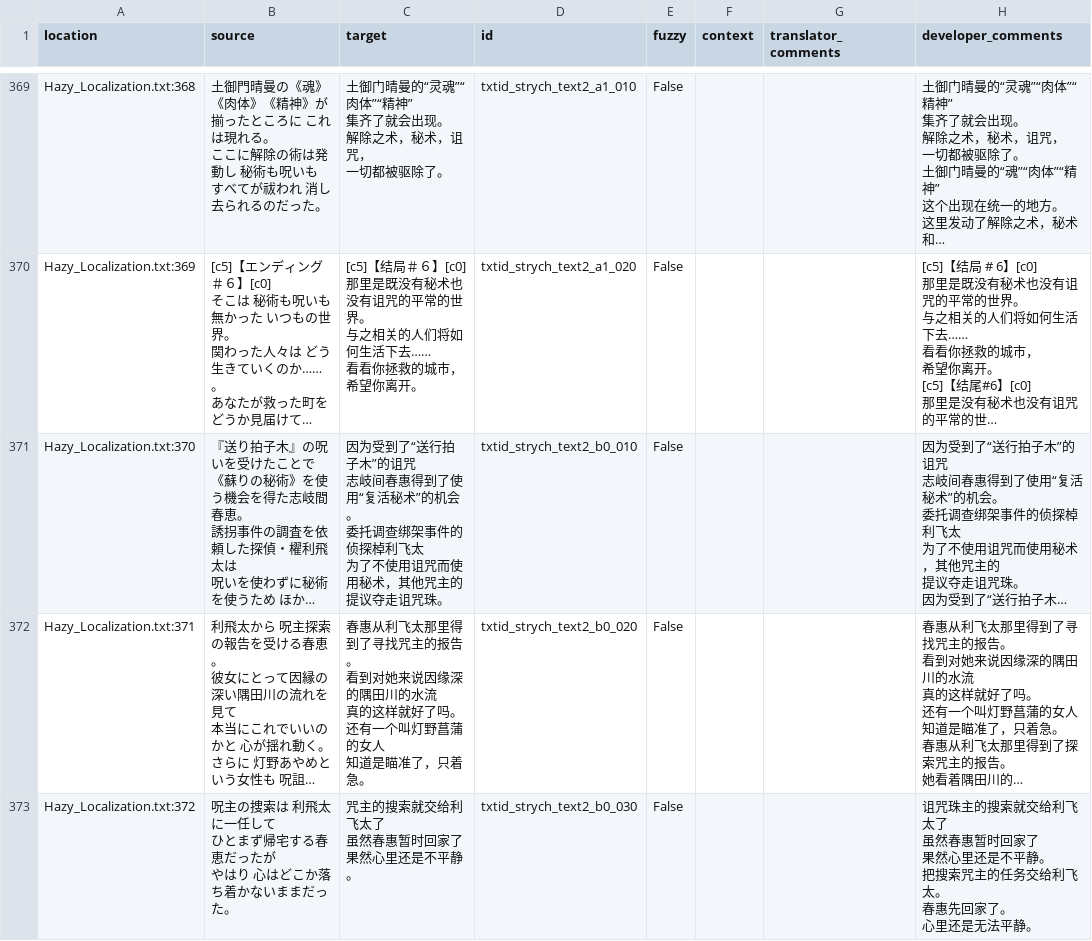
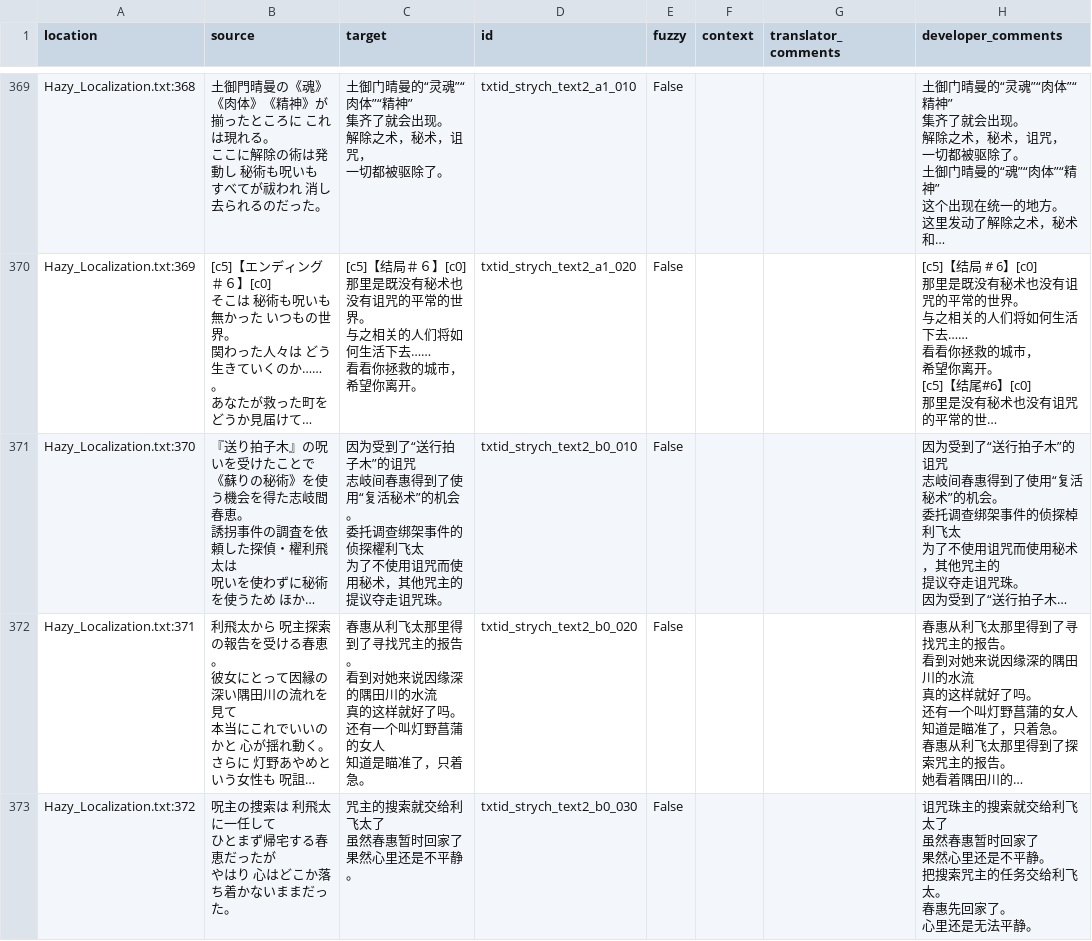
Before and after one commit to Qi-Busiyi-Hanhuazu/ParanormasightChsLocalization, a CSV file: zh_Hans/Hazy_Localization.csv, drawn as a sheet; only a part is shown, gaps mark what is left out; long unchanged cells end in …; the diff covers the shown part only; the diff names each change by its address in the sheet, - before the commit and + after, or states it on an @@ line.

```diff
--- a/zh_Hans/Hazy_Localization.csv
+++ b/zh_Hans/Hazy_Localization.csv
-C371 (target): …件的侦探棹利飞太…
+C371 (target): …件的侦探櫂利飞太…
```
Also changed, not shown: 7 edited cells elsewhere in this file.
